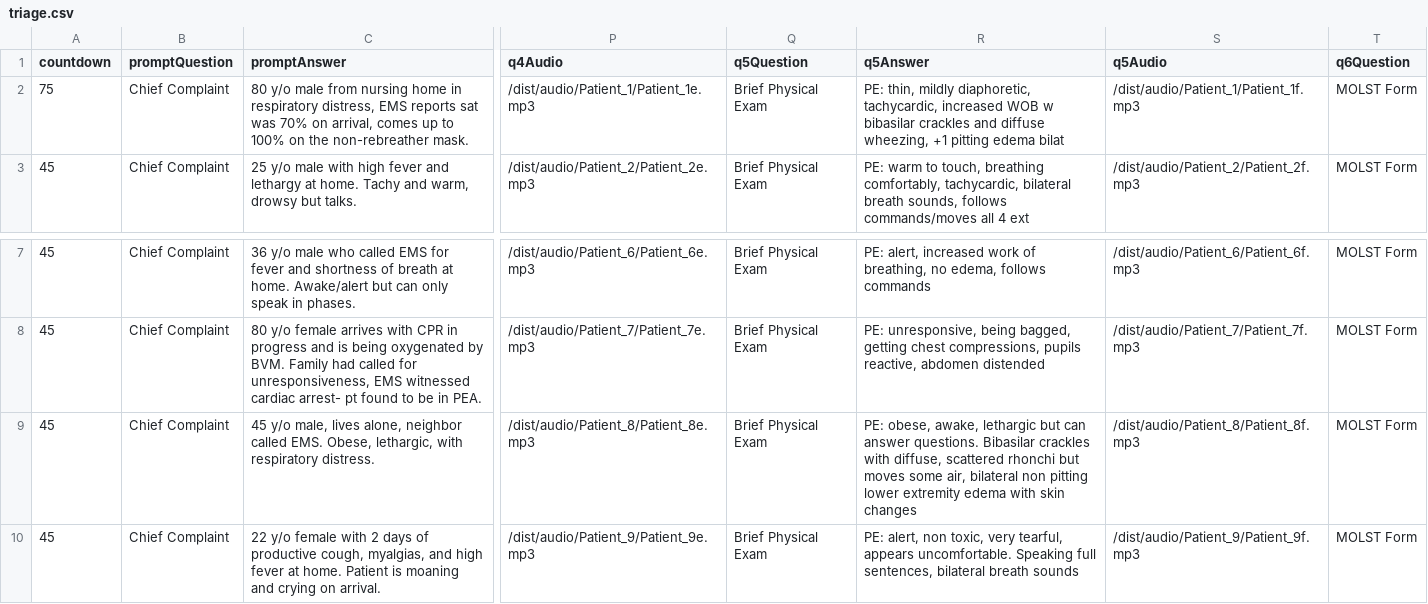
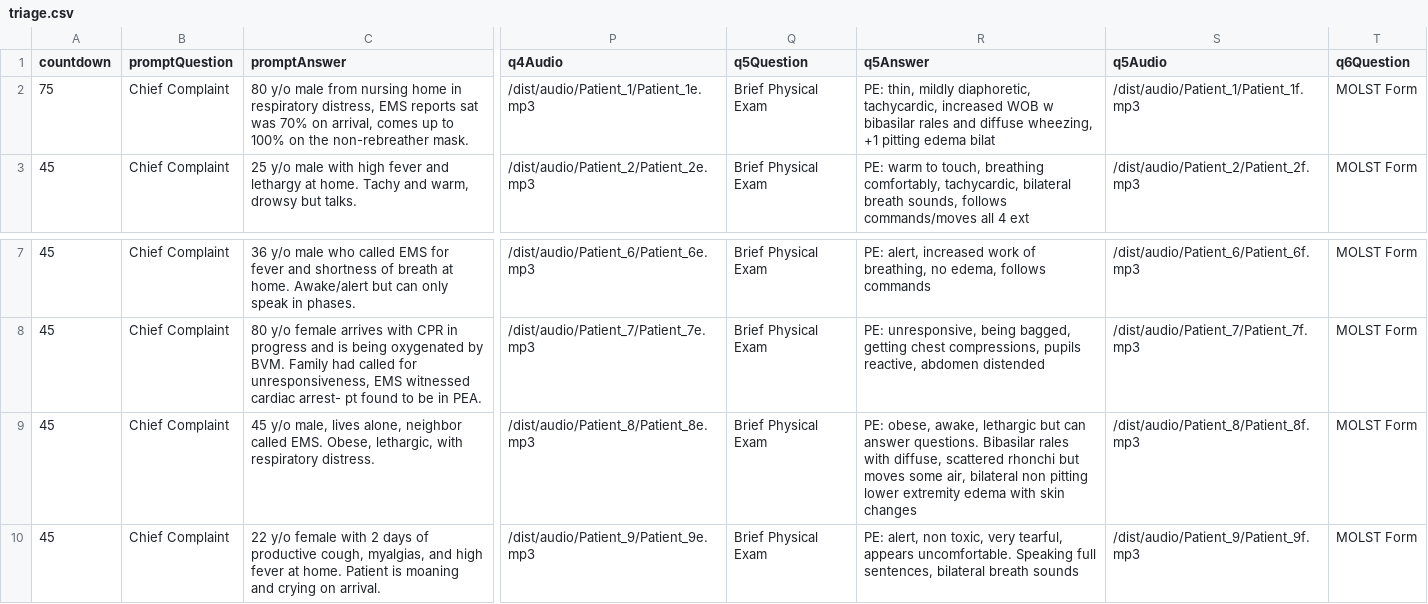
Before and after one commit to ccnmtl/austere-med-interactives, a CSV file: data/triage.csv, drawn as a sheet; only a part is shown, gaps mark what is left out; the diff names each change by its address in the sheet, - before the commit and + after, or states it on an @@ line.

Commit message:
Revert "Fix content typo"
This reverts commit 5af36710534547943bf25a02329fa31b87f9a8a8.
This is not actually a typo

```diff
--- a/data/triage.csv
+++ b/data/triage.csv
-R2 (q5Answer): …w bibasilar crackles and diffuse…
+R2 (q5Answer): …w bibasilar rales and diffuse…
-R9 (q5Answer): …questions. Bibasilar crackles with diffuse,…
+R9 (q5Answer): …questions. Bibasilar rales with diffuse,…
```
